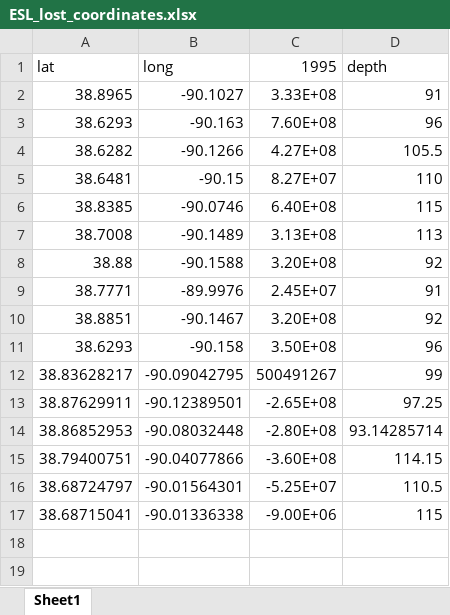
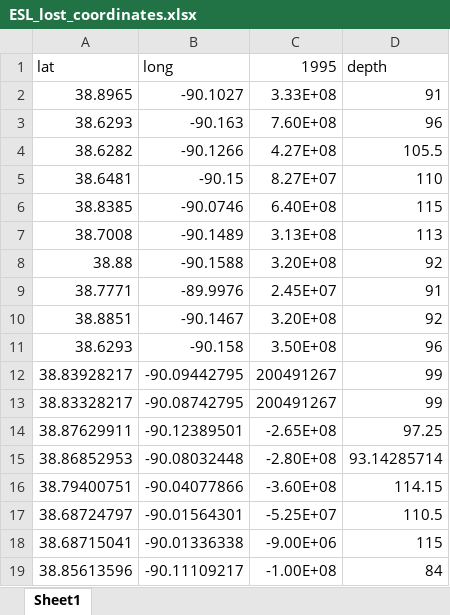
Before and after one commit to Firas-95/GEO572-Project-E.St.Louis, an Excel workbook: pumping/ESL_lost_coordinates.xlsx, sheet Sheet1, drawn as a sheet; values as stored, in another font and other column widths than the file's, no borders; removed rows and columns are numbered as before the commit, all else as after; the diff names each change by its address in the sheet, - before the commit and + after, or states it on an @@ line.

Commit message:
Update ESL_lost_coordinates.xlsx

```diff
--- a/pumping/ESL_lost_coordinates.xlsx (sheet Sheet1)
+++ b/pumping/ESL_lost_coordinates.xlsx (sheet Sheet1)
-row 12: 38.83628217 | -90.09042795 | 500491267 | 99
+row 12: 38.83928217 | -90.09442795 | 200491267 | 99
+row 13: 38.83328217 | -90.08742795 | 200491267 | 99
+row 19: 38.85613596 | -90.11109217 | -1.00E+08 | 84
```
